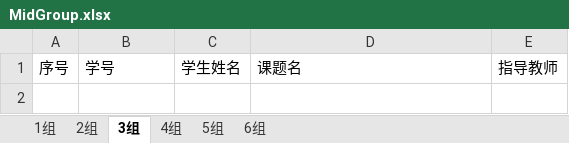
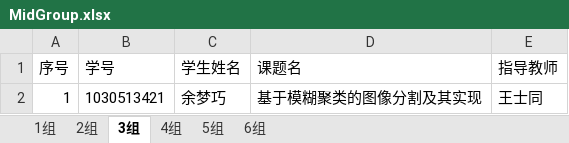
Before and after one commit to WyvonJ/GDMS, an Excel workbook: server/files/download/MidGroup.xlsx, sheet 3组, drawn as a sheet; values as stored, in another font and other column widths than the file's, no borders; the diff names each change by its address in the sheet, - before the commit and + after, or states it on an @@ line.

```diff
--- a/server/files/download/MidGroup.xlsx (sheet 3组)
+++ b/server/files/download/MidGroup.xlsx (sheet 3组)
+row 2: 1 | 1030513421 | 余梦巧 | 基于模糊聚类的图像分割及其实现 | 王士同
```
Also changed, not shown: sheet 1组, sheet 2组, server/files/download/FinalResult.xlsx, server/files/download/SelectedResult.xlsx, 50 other files.
